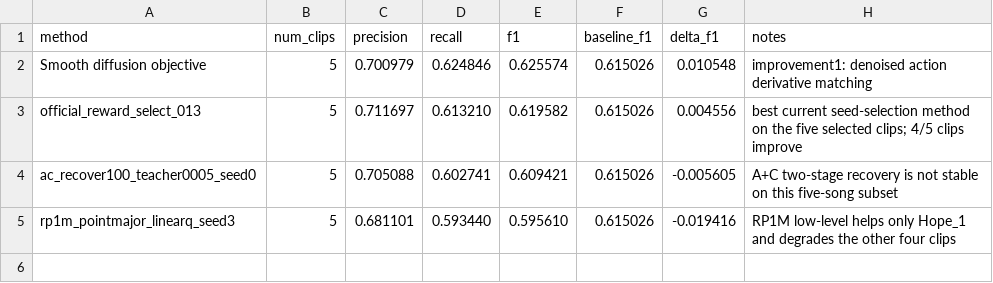
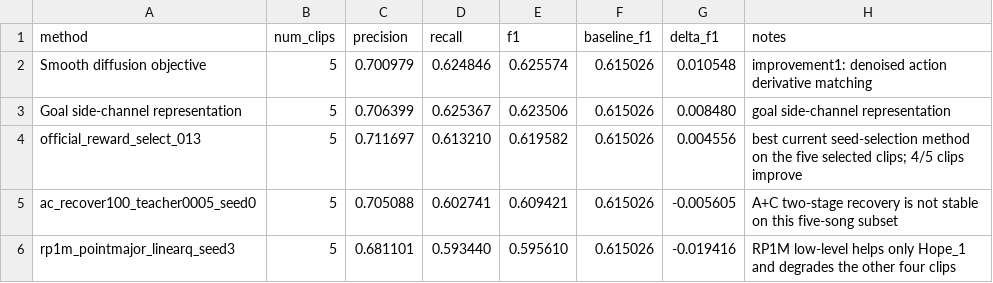
Before and after one commit to hahahawzx/DRL_HW, a CSV file: improvement/multi_task/summary.csv, drawn as a sheet; the diff names each change by its address in the sheet, - before the commit and + after, or states it on an @@ line.

Commit message:
04 improvement

```diff
--- a/improvement/multi_task/summary.csv
+++ b/improvement/multi_task/summary.csv
+row 3: Goal side-channel representation | 5 | 0.706399 | 0.625367 | 0.623506 | 0.615026 | 0.008480 | goal side-channel representation
```
Also changed, not shown: 12 other files.
